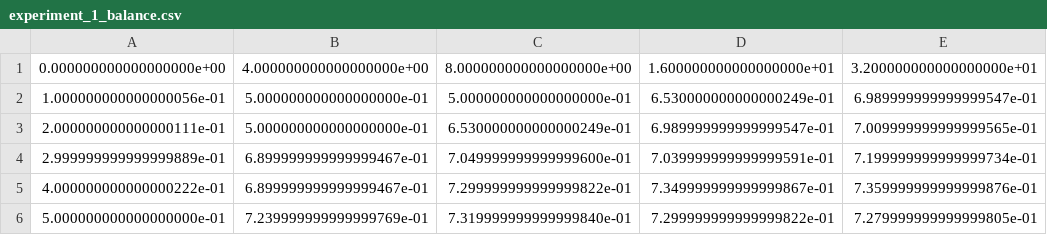
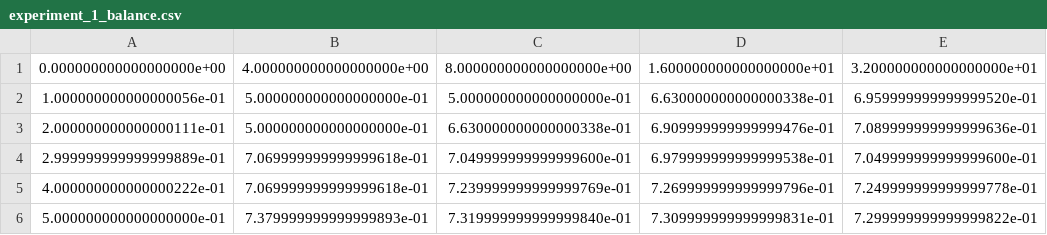
Before and after one commit to xehivs/ecml17, a CSV file: csv/experiment_1_balance.csv, drawn as a sheet.

```diff
--- a/csv/experiment_1_balance.csv
+++ b/csv/experiment_1_balance.csv
@@ -1,6 +1,6 @@
 0.000000000000000000e+00,4.000000000000000000e+00,8.000000000000000000e+00,1.600000000000000000e+01,3.200000000000000000e+01
-1.000000000000000056e-01,5.000000000000000000e-01,5.000000000000000000e-01,6.530000000000000249e-01,6.989999999999999547e-01
-2.000000000000000111e-01,5.000000000000000000e-01,6.530000000000000249e-01,6.989999999999999547e-01,7.009999999999999565e-01
-2.999999999999999889e-01,6.899999999999999467e-01,7.049999999999999600e-01,7.039999999999999591e-01,7.199999999999999734e-01
-4.000000000000000222e-01,6.899999999999999467e-01,7.299999999999999822e-01,7.349999999999999867e-01,7.359999999999999876e-01
-5.000000000000000000e-01,7.239999999999999769e-01,7.319999999999999840e-01,7.299999999999999822e-01,7.279999999999999805e-01
+1.000000000000000056e-01,5.000000000000000000e-01,5.000000000000000000e-01,6.630000000000000338e-01,6.959999999999999520e-01
+2.000000000000000111e-01,5.000000000000000000e-01,6.630000000000000338e-01,6.909999999999999476e-01,7.089999999999999636e-01
+2.999999999999999889e-01,7.069999999999999618e-01,7.049999999999999600e-01,6.979999999999999538e-01,7.049999999999999600e-01
+4.000000000000000222e-01,7.069999999999999618e-01,7.239999999999999769e-01,7.269999999999999796e-01,7.249999999999999778e-01
+5.000000000000000000e-01,7.379999999999999893e-01,7.319999999999999840e-01,7.309999999999999831e-01,7.299999999999999822e-01
```
Also changed, not shown: csv/experiment_1_ionosphere.csv, csv/experiment_1_syntetic100f.csv, 24 other files.
